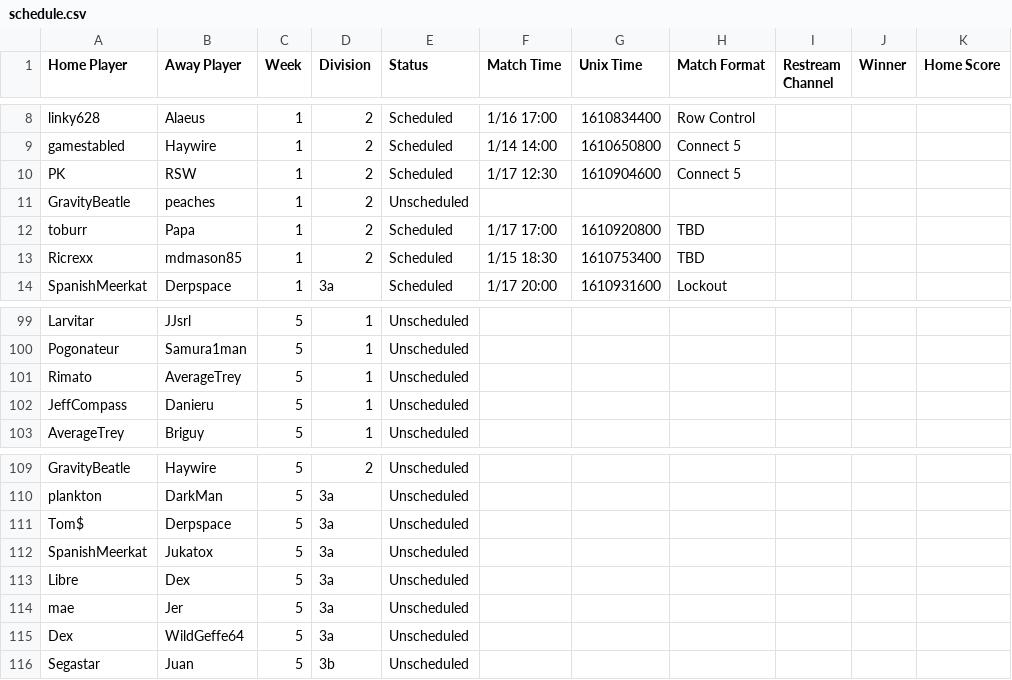
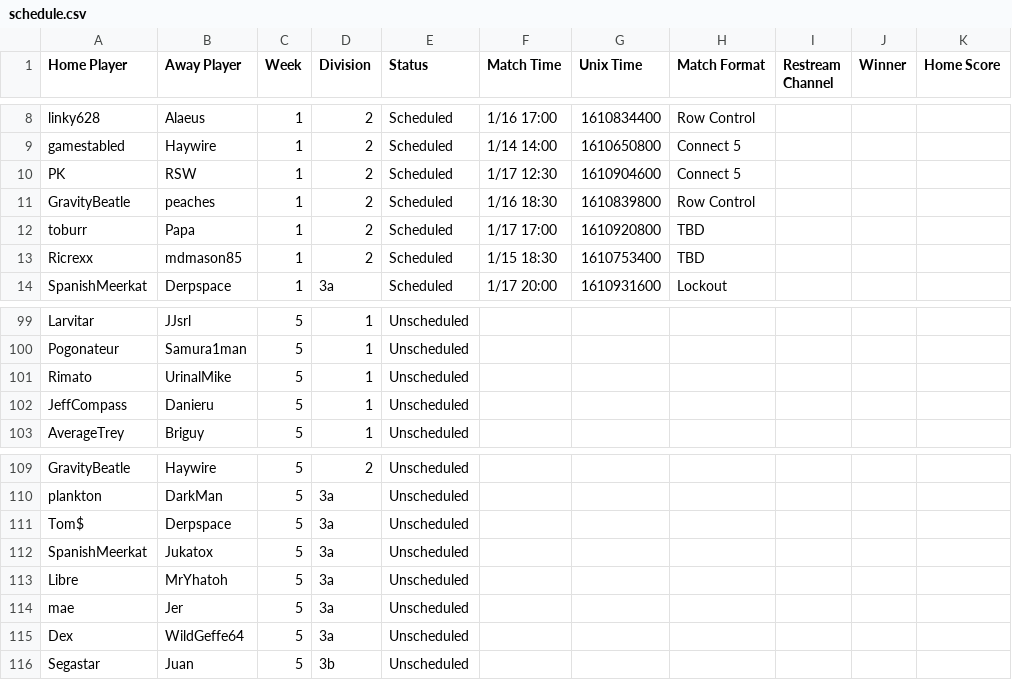
Before and after one commit to Lego6245/sms.bingo, a CSV file: schedule.csv, drawn as a sheet; only a part is shown, gaps mark what is left out; the diff names each change by its address in the sheet, - before the commit and + after, or states it on an @@ line.

Commit message:
Updating Schedule

```diff
--- a/schedule.csv
+++ b/schedule.csv
-E11 (Status): Unscheduled
+E11 (Status): Scheduled
-F11 (Match Time): (empty)
+F11 (Match Time): 1/16 18:30
-G11 (Unix Time): (empty)
+G11 (Unix Time): 1610839800
-H11 (Match Format): (empty)
+H11 (Match Format): Row Control
-B101 (Away Player): AverageTrey
+B101 (Away Player): UrinalMike
-B113 (Away Player): Dex
+B113 (Away Player): MrYhatoh
```
